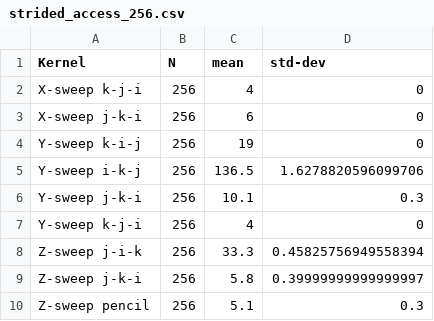
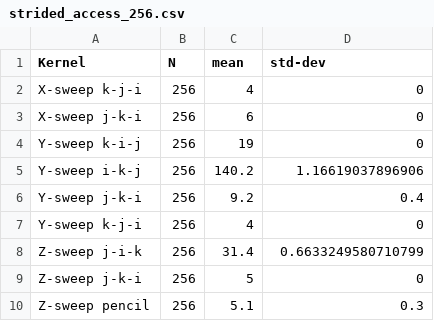
Before and after one commit to EnricoFabiano85/perf-experiments, a CSV file: benchmarks/strided_access/results/strided_access_256.csv, drawn as a sheet.

Commit message:
updated results

```diff
--- a/benchmarks/strided_access/results/strided_access_256.csv
+++ b/benchmarks/strided_access/results/strided_access_256.csv
@@ -4,7 +4,7 @@ X-sweep j-k-i,256,6,0
 Y-sweep k-i-j,256,19,0
-Y-sweep i-k-j,256,136.5,1.6278820596099706
-Y-sweep j-k-i,256,10.1,0.3
+Y-sweep i-k-j,256,140.2,1.16619037896906
+Y-sweep j-k-i,256,9.2,0.4
 Y-sweep k-j-i,256,4,0
-Z-sweep j-i-k,256,33.3,0.45825756949558394
-Z-sweep j-k-i,256,5.8,0.39999999999999997
+Z-sweep j-i-k,256,31.4,0.6633249580710799
+Z-sweep j-k-i,256,5,0
 Z-sweep pencil,256,5.1,0.3
```
Also changed, not shown: benchmarks/strided_access/results/strided_access_1024.csv, benchmarks/strided_access/results/strided_access_512.csv, 2 other files.
